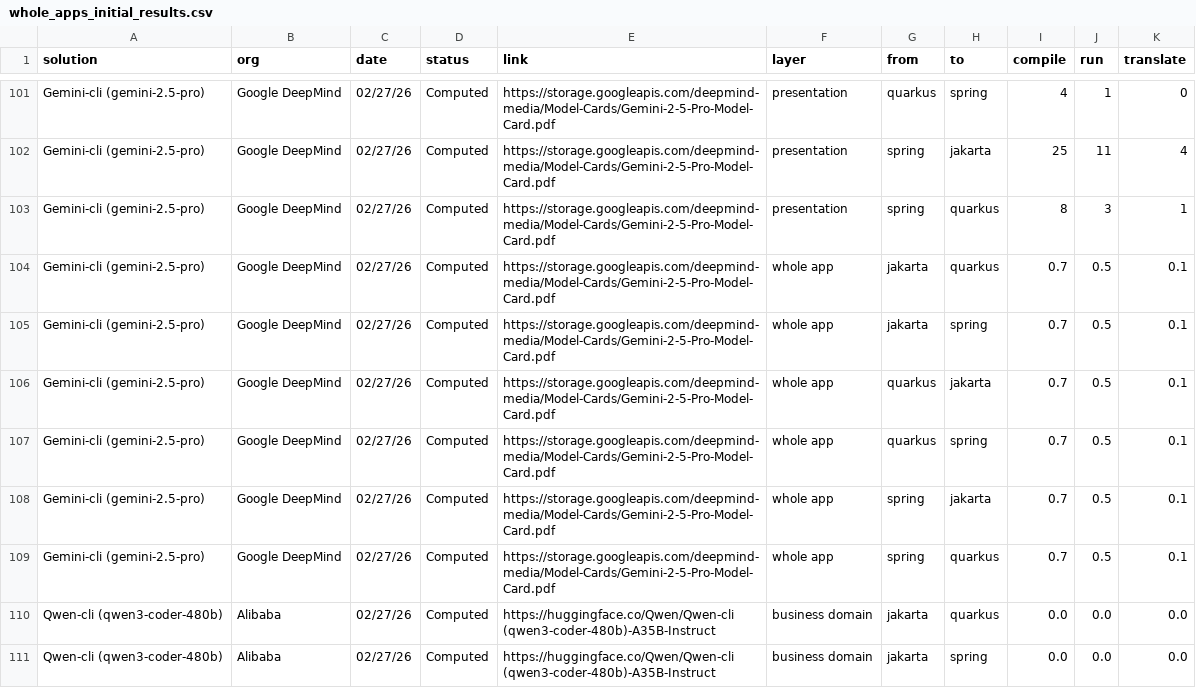
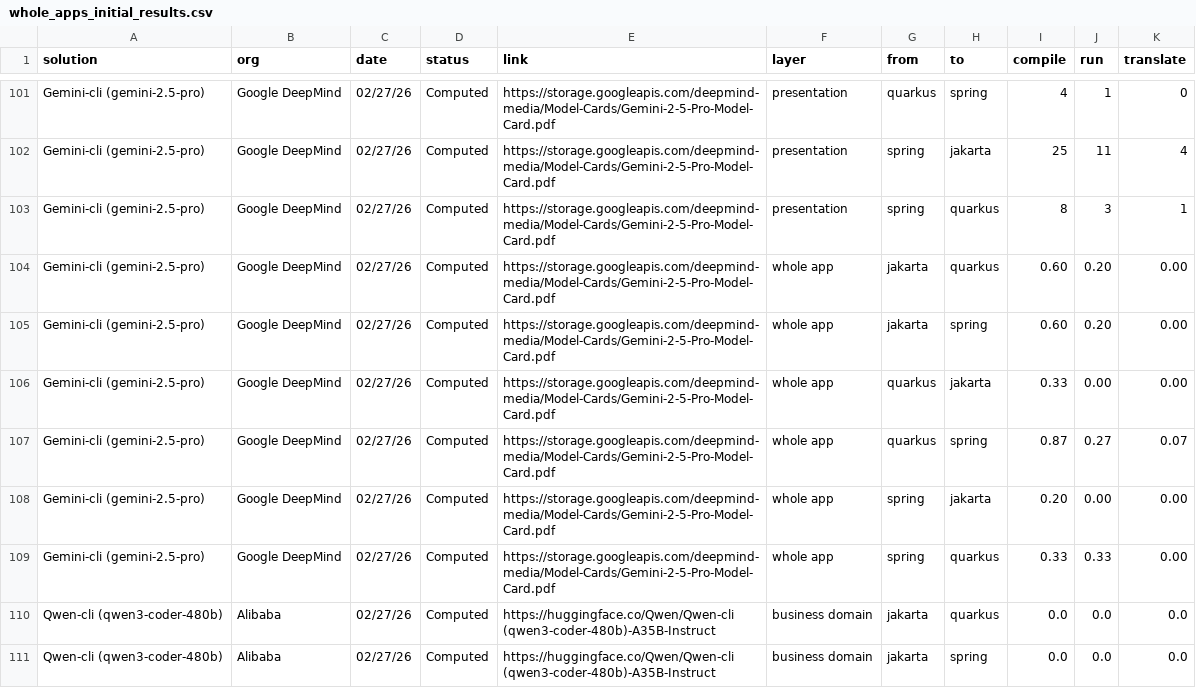
Before and after one commit to scarfbench/site, a CSV file: public/leaderboard-embed/whole_apps_initial_results.csv, drawn as a sheet; only a part is shown, gaps mark what is left out; the diff covers the shown part only.

```diff
--- a/public/leaderboard-embed/whole_apps_initial_results.csv
+++ b/public/leaderboard-embed/whole_apps_initial_results.csv
@@ -103,8 +103,8 @@ Gemini-cli (gemini-2.5-pro),Google DeepMind,02/27/26,Computed,https://storage.go
 Gemini-cli (gemini-2.5-pro),Google DeepMind,02/27/26,Computed,https://storage.googleapis.com/deepmind-media/Model-Cards/Gemini-2-5-Pro-Model-Card.pdf,presentation,spring,quarkus,8,3,1
-Gemini-cli (gemini-2.5-pro),Google DeepMind,02/27/26,Computed,https://storage.googleapis.com/deepmind-media/Model-Cards/Gemini-2-5-Pro-Model-Card.pdf,whole app,jakarta,quarkus,0.7,0.5,0.1
-Gemini-cli (gemini-2.5-pro),Google DeepMind,02/27/26,Computed,https://storage.googleapis.com/deepmind-media/Model-Cards/Gemini-2-5-Pro-Model-Card.pdf,whole app,jakarta,spring,0.7,0.5,0.1
-Gemini-cli (gemini-2.5-pro),Google DeepMind,02/27/26,Computed,https://storage.googleapis.com/deepmind-media/Model-Cards/Gemini-2-5-Pro-Model-Card.pdf,whole app,quarkus,jakarta,0.7,0.5,0.1
-Gemini-cli (gemini-2.5-pro),Google DeepMind,02/27/26,Computed,https://storage.googleapis.com/deepmind-media/Model-Cards/Gemini-2-5-Pro-Model-Card.pdf,whole app,quarkus,spring,0.7,0.5,0.1
-Gemini-cli (gemini-2.5-pro),Google DeepMind,02/27/26,Computed,https://storage.googleapis.com/deepmind-media/Model-Cards/Gemini-2-5-Pro-Model-Card.pdf,whole app,spring,jakarta,0.7,0.5,0.1
-Gemini-cli (gemini-2.5-pro),Google DeepMind,02/27/26,Computed,https://storage.googleapis.com/deepmind-media/Model-Cards/Gemini-2-5-Pro-Model-Card.pdf,whole app,spring,quarkus,0.7,0.5,0.1
+Gemini-cli (gemini-2.5-pro),Google DeepMind,02/27/26,Computed,https://storage.googleapis.com/deepmind-media/Model-Cards/Gemini-2-5-Pro-Model-Card.pdf,whole app,jakarta,quarkus,0.60,0.20,0.00
+Gemini-cli (gemini-2.5-pro),Google DeepMind,02/27/26,Computed,https://storage.googleapis.com/deepmind-media/Model-Cards/Gemini-2-5-Pro-Model-Card.pdf,whole app,jakarta,spring,0.60,0.20,0.00
+Gemini-cli (gemini-2.5-pro),Google DeepMind,02/27/26,Computed,https://storage.googleapis.com/deepmind-media/Model-Cards/Gemini-2-5-Pro-Model-Card.pdf,whole app,quarkus,jakarta,0.33,0.00,0.00
+Gemini-cli (gemini-2.5-pro),Google DeepMind,02/27/26,Computed,https://storage.googleapis.com/deepmind-media/Model-Cards/Gemini-2-5-Pro-Model-Card.pdf,whole app,quarkus,spring,0.87,0.27,0.07
+Gemini-cli (gemini-2.5-pro),Google DeepMind,02/27/26,Computed,https://storage.googleapis.com/deepmind-media/Model-Cards/Gemini-2-5-Pro-Model-Card.pdf,whole app,spring,jakarta,0.20,0.00,0.00
+Gemini-cli (gemini-2.5-pro),Google DeepMind,02/27/26,Computed,https://storage.googleapis.com/deepmind-media/Model-Cards/Gemini-2-5-Pro-Model-Card.pdf,whole app,spring,quarkus,0.33,0.33,0.00
 Qwen-cli (qwen3-coder-480b),Alibaba,02/27/26,Computed,https://huggingface.co/Qwen/Qwen-cli (qwen3-coder-480b)-A35B-Instruct,business domain,jakarta,quarkus,0.0,0.0,0.0
```
Also changed, not shown: 108 edited cells elsewhere in this file.
